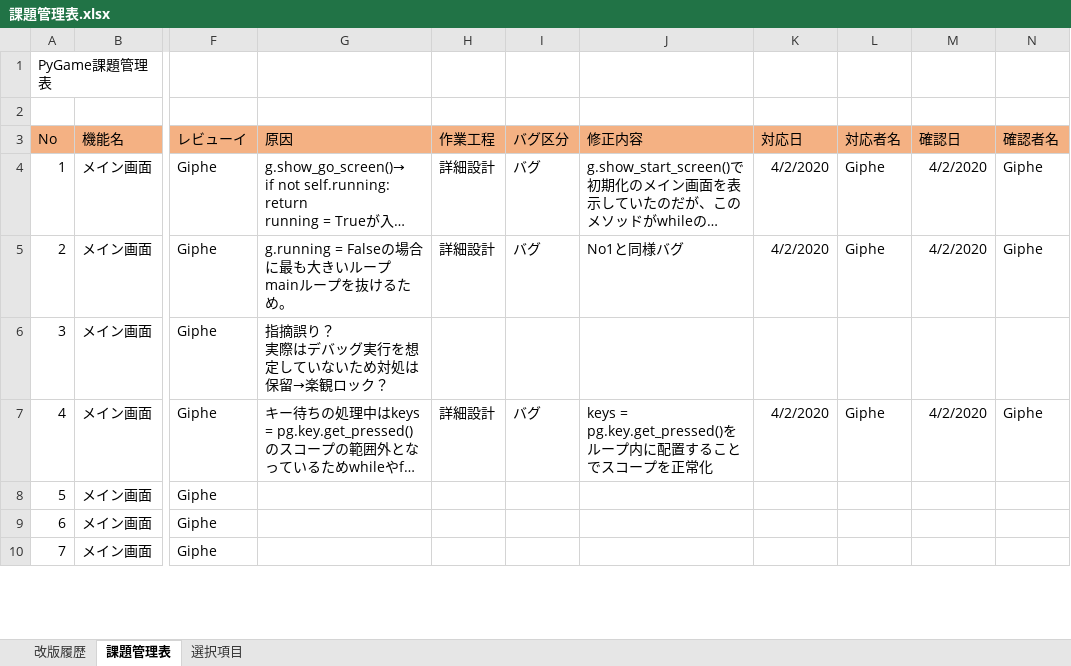
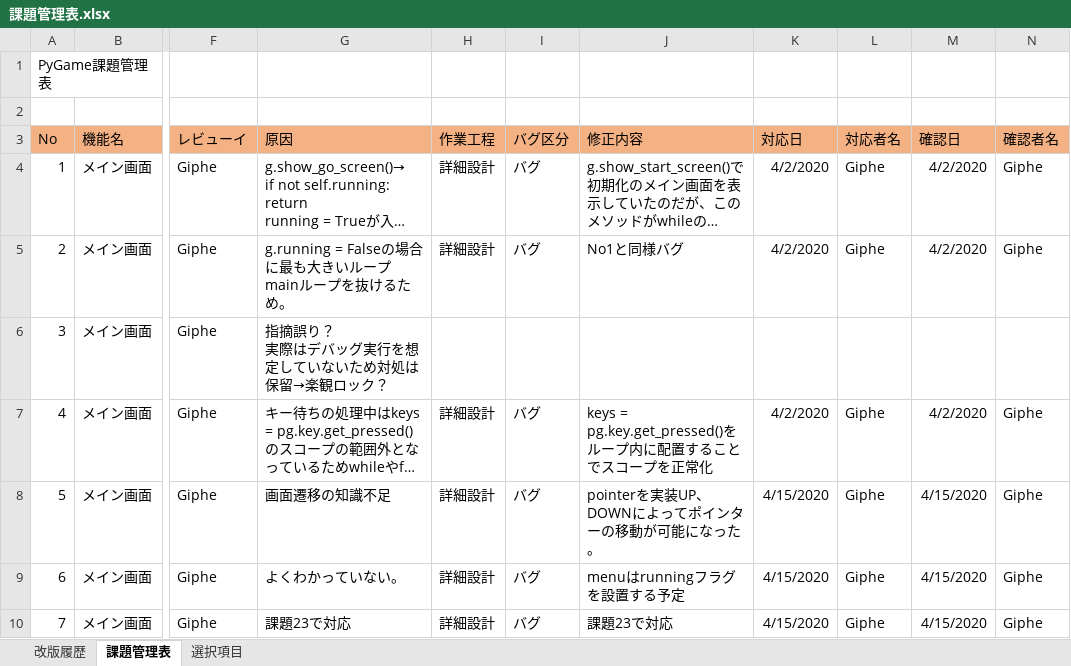
Before and after one commit to pythonGame-RPG/pythonGames, an Excel workbook: Doc/10品質記録/レビュー結果/課題管理表.xlsx, sheet 課題管理表, drawn as a sheet; only a part is shown, gaps mark what is left out; long unchanged cells end in …; values as stored, in another font and other column widths than the file's, no borders; the diff covers the shown part only; the diff names each change by its address in the sheet, - before the commit and + after, or states it on an @@ line.

```diff
--- a/Doc/10品質記録/レビュー結果/課題管理表.xlsx (sheet 課題管理表)
+++ b/Doc/10品質記録/レビュー結果/課題管理表.xlsx (sheet 課題管理表)
-G8 (原因): (empty)
+G8 (原因): 画面遷移の知識不足
-H8:H10 (作業工程): (empty)
+H8:H10 (作業工程): 詳細設計
-I8:I10 (バグ区分): (empty)
+I8:I10 (バグ区分): バグ
-J8 (修正内容): (empty)
+J8 (修正内容): pointerを実装UP、DOWNによってポインターの移動が可能になった。
-K8:K10 (対応日): (empty)
+K8:K10 (対応日): 4/15/2020
-L8:L10 (対応者名): (empty)
+L8:L10 (対応者名): Giphe
-M8:M10 (確認日): (empty)
+M8:M10 (確認日): 4/15/2020
-N8:N10 (確認者名): (empty)
+N8:N10 (確認者名): Giphe
-G9 (原因): (empty)
+G9 (原因): よくわかっていない。
-J9 (修正内容): (empty)
+J9 (修正内容): menuはrunningフラグを設置する予定
-G10 (原因): (empty)
+G10 (原因): 課題23で対応
-J10 (修正内容): (empty)
+J10 (修正内容): 課題23で対応
```
Also changed, not shown: 23 edited cells elsewhere in this sheet, Doc/00管理文書/40_詳細設計/画面系/PGUSERD010_ユーザインターフェース.xlsx, Doc/00管理文書/40_詳細設計/画面系/PGUSERD020_メインメニュー.xlsx, 10 other files.
